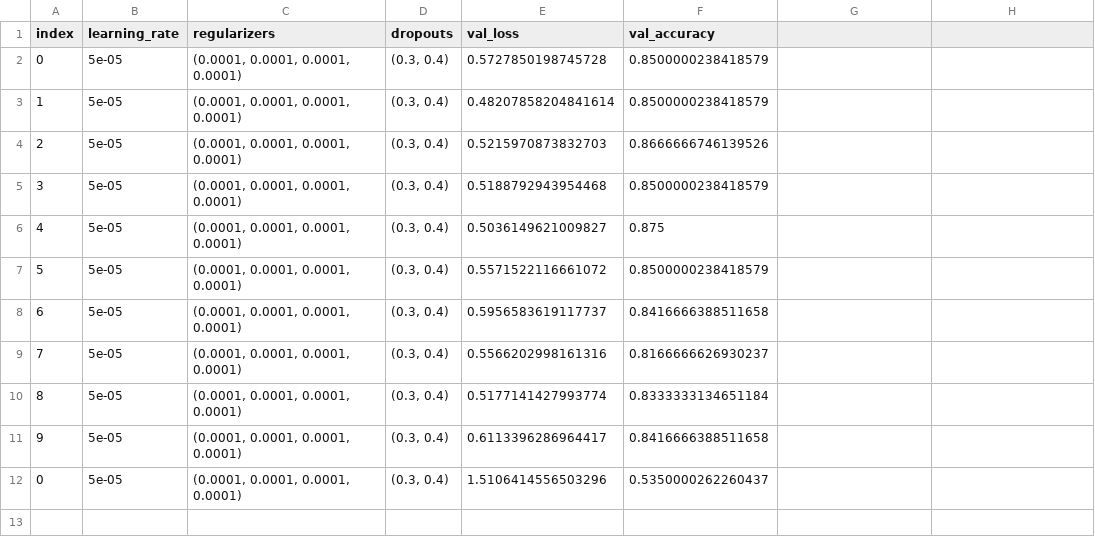
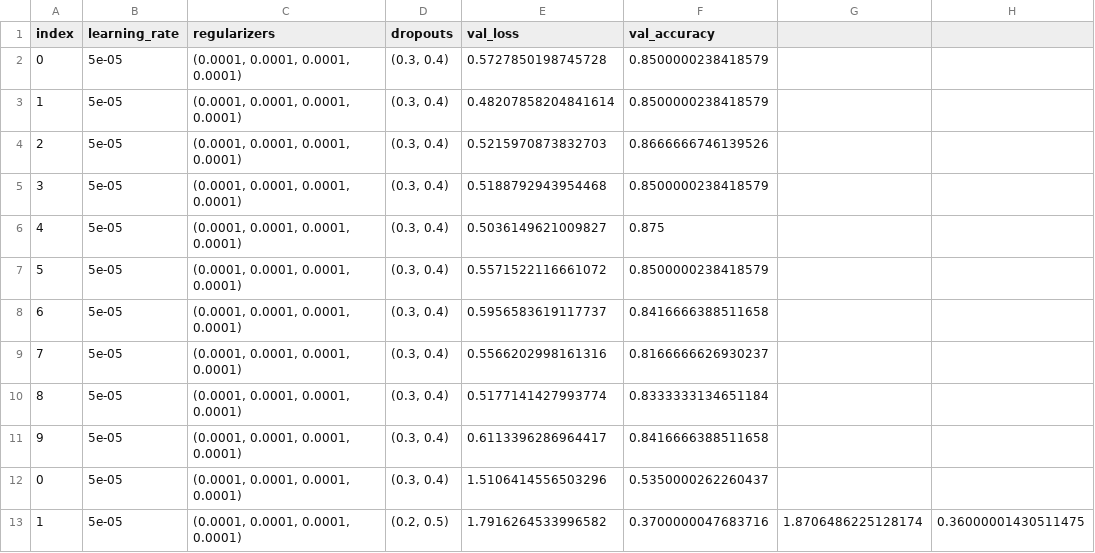
Before and after one commit to Music-Classification-Project/top-n-music-classification, a CSV file: src/preprocess/iterate_for_best_model.csv, drawn as a sheet.

Commit message:
Committing test changes, split up data into 3 segments each, but when trying to test model, it gets stuck at 10 percent accuracy.

```diff
--- a/src/preprocess/iterate_for_best_model.csv
+++ b/src/preprocess/iterate_for_best_model.csv
@@ -12 +12,2 @@ index,learning_rate,regularizers,dropouts,val_loss,val_accuracy
 0,5e-05,"(0.0001, 0.0001, 0.0001, 0.0001)","(0.3, 0.4)",1.5106414556503296,0.5350000262260437
+1,5e-05,"(0.0001, 0.0001, 0.0001, 0.0001)","(0.2, 0.5)",1.7916264533996582,0.3700000047683716,1.8706486225128174,0.36000001430511475
```
Also changed, not shown: 7 other files.
